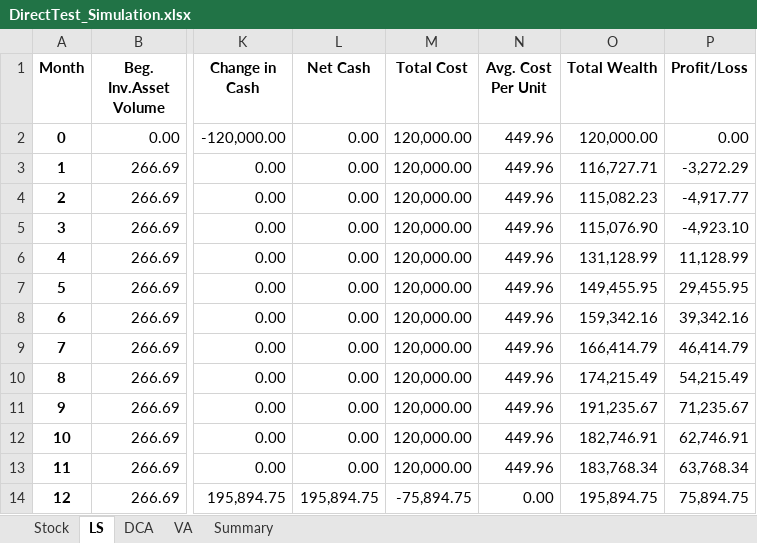
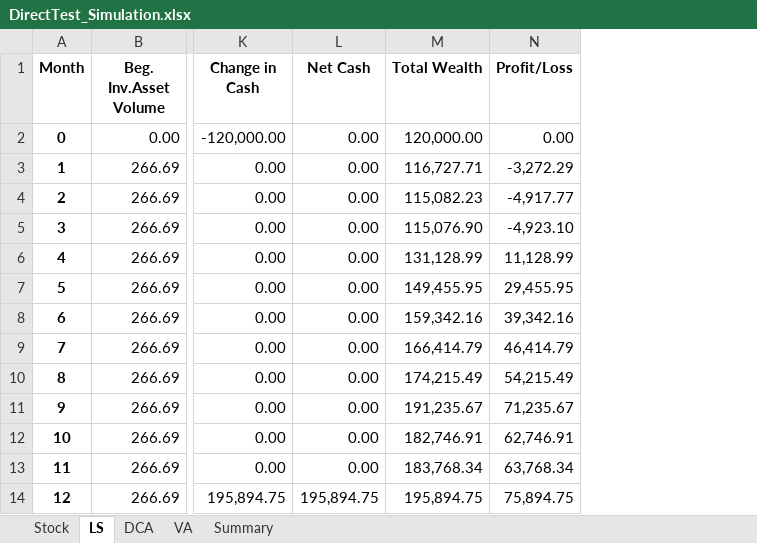
Before and after one commit to paroonk/DCA, an Excel workbook: DirectTest_Simulation.xlsx, sheet LS, drawn as a sheet; only a part is shown, gaps mark what is left out; values as stored, in another font and other column widths than the file's, no borders; the diff names each change by its address in the sheet, - before the commit and + after, or states it on an @@ line.

```diff
--- a/DirectTest_Simulation.xlsx (sheet LS)
+++ b/DirectTest_Simulation.xlsx (sheet LS)
-column M (Total Cost), rows 2-14: 120,000.00 | 120,000.00 | 120,000.00 | 120,000.00 | 120,000.00 | 120,000.00 | 120,000.00 | 120,000.00 | 120,000.00 | 120,000.00 | 120,000.00 | 120,000.00 | -75,894.75
-column N (Avg. Cost Per Unit), rows 2-14: 449.96 | 449.96 | 449.96 | 449.96 | 449.96 | 449.96 | 449.96 | 449.96 | 449.96 | 449.96 | 449.96 | 449.96 | 0.00
```
Also changed, not shown: sheet DCA, sheet VA, sheet Summary, DirectTest_Summary.xlsx, 4 other files.
